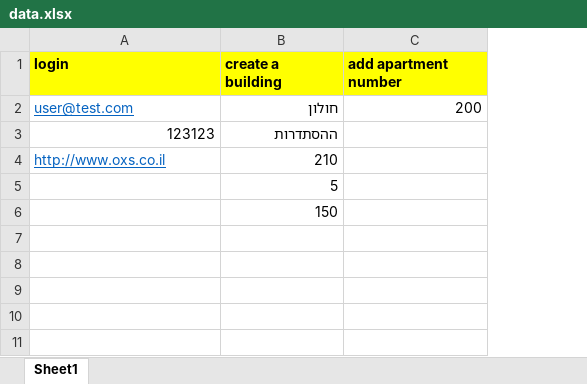
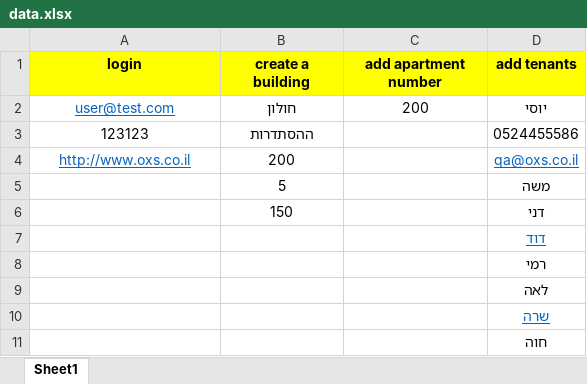
Before and after one commit to GalSened/AutOxs, an Excel workbook: data.xlsx, sheet Sheet1, drawn as a sheet; values as stored, in another font and other column widths than the file's, no borders; the diff names each change by its address in the sheet, - before the commit and + after, or states it on an @@ line.

Commit message:
for function for adding tenants

```diff
--- a/data.xlsx (sheet Sheet1)
+++ b/data.xlsx (sheet Sheet1)
+column D (add tenants), rows 2-6: יוסי | 0524455586 | qa@oxs.co.il | משה | דני
-A1:C1 alignment: left
+A1:C1 alignment: center
-A2 alignment: left
+A2 alignment: center
-B2:C2 alignment: right
+B2:C2 alignment: center
-A3:B3 alignment: right
+A3:B3 alignment: center
-A4 alignment: left
+A4 alignment: center
-B4 (create a building): 210
+B4 (create a building): 200
-B4:B6 alignment: right
+B4:B6 alignment: center
+row 7:  |  |  | דוד
+row 8:  |  |  | רמי
+row 9:  |  |  | לאה
+row 10:  |  |  | שרה
+row 11:  |  |  | חוה
```
Also changed, not shown: 1 other file.
